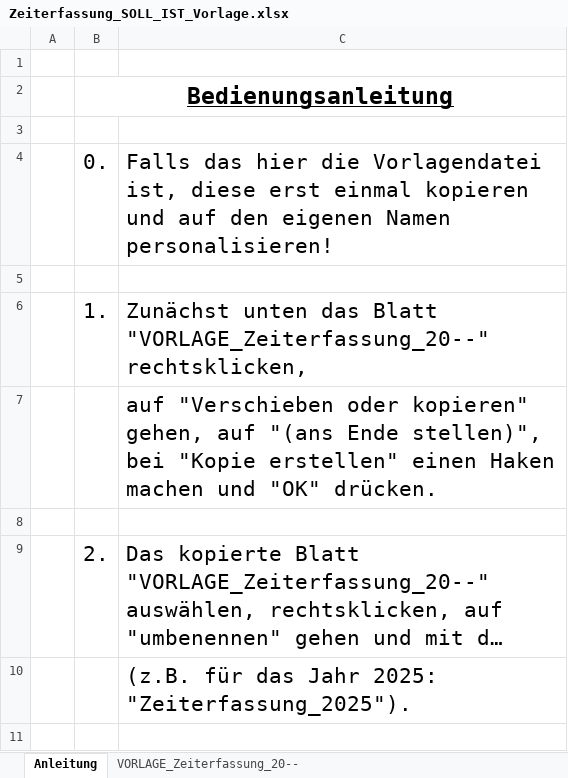
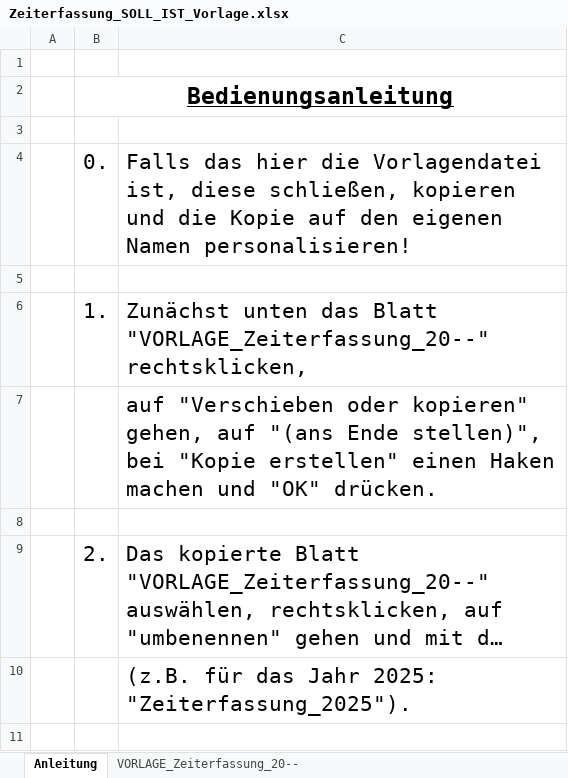
Before and after one commit to ThePhoenixCraft/WorktimeRecording-Tool, an Excel workbook: Zeiterfassung_SOLL_IST_Vorlage.xlsx, sheet Anleitung, drawn as a sheet; only a part is shown; long unchanged cells end in …; values as stored, in another font and other column widths than the file's, no borders; the diff covers the shown part only; the diff names each change by its address in the sheet, - before the commit and + after, or states it on an @@ line.

```diff
--- a/Zeiterfassung_SOLL_IST_Vorlage.xlsx (sheet Anleitung)
+++ b/Zeiterfassung_SOLL_IST_Vorlage.xlsx (sheet Anleitung)
-C4: …ist, diese erst einmal kopieren und auf den…
+C4: …ist, diese schließen, kopieren und die Kopie auf den…
```
Also changed, not shown: 5 added rows, 8 edited cells and merged cells elsewhere in this sheet, sheet VORLAGE_Zeiterfassung_20--.
